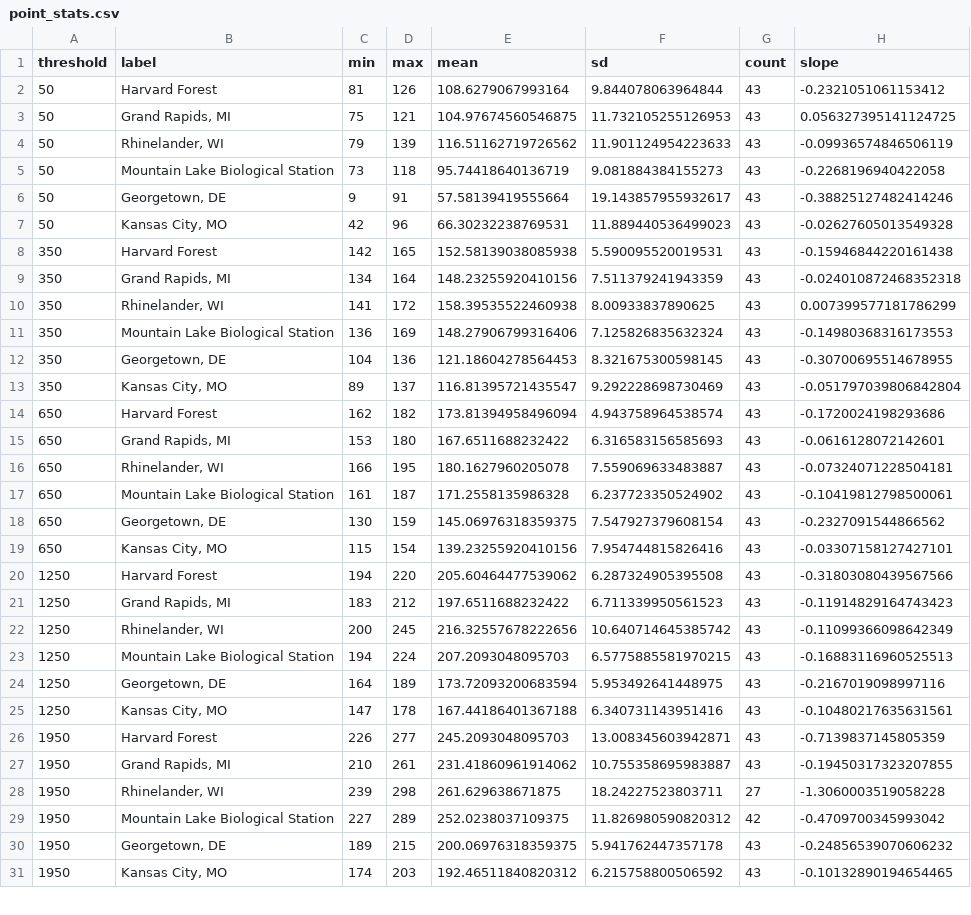
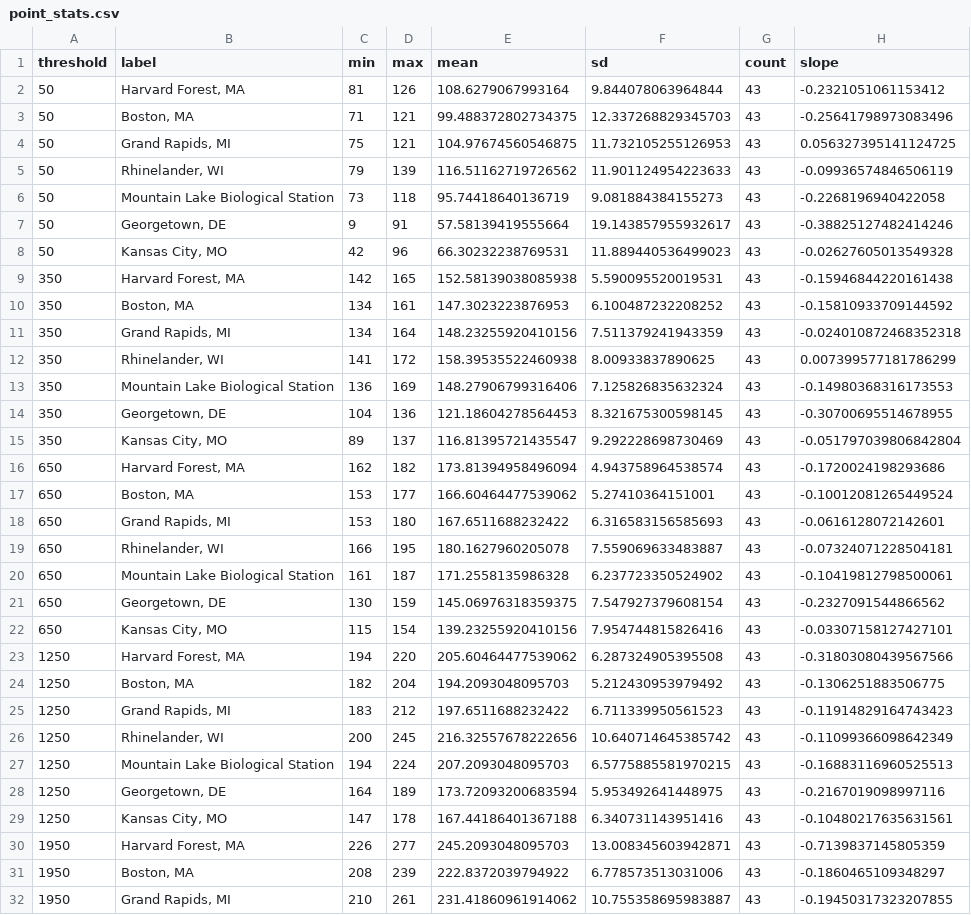
Before and after one commit to usa-npn/thermal-trends, a CSV file: output/summary_stats/point_stats.csv, drawn as a sheet; only a part is shown; the shorter side is filled out with more unchanged rows; the diff covers the shown part only.

Commit message:
use boston instead of harvard forest

```diff
--- a/output/summary_stats/point_stats.csv
+++ b/output/summary_stats/point_stats.csv
@@ -1,3 +1,4 @@
 threshold,label,min,max,mean,sd,count,slope
-50,Harvard Forest,81,126,108.6279067993164,9.844078063964844,43,-0.2321051061153412
+50,"Harvard Forest, MA",81,126,108.6279067993164,9.844078063964844,43,-0.2321051061153412
+50,"Boston, MA",71,121,99.488372802734375,12.337268829345703,43,-0.25641798973083496
 50,"Grand Rapids, MI",75,121,104.97674560546875,11.732105255126953,43,0.056327395141124725
@@ -7,3 +8,4 @@ threshold,label,min,max,mean,sd,count,slope
 50,"Kansas City, MO",42,96,66.30232238769531,11.889440536499023,43,-0.02627605013549328
-350,Harvard Forest,142,165,152.58139038085938,5.590095520019531,43,-0.15946844220161438
+350,"Harvard Forest, MA",142,165,152.58139038085938,5.590095520019531,43,-0.15946844220161438
+350,"Boston, MA",134,161,147.3023223876953,6.100487232208252,43,-0.15810933709144592
 350,"Grand Rapids, MI",134,164,148.23255920410156,7.511379241943359,43,-0.024010872468352318
@@ -13,3 +15,4 @@ threshold,label,min,max,mean,sd,count,slope
 350,"Kansas City, MO",89,137,116.81395721435547,9.292228698730469,43,-0.051797039806842804
-650,Harvard Forest,162,182,173.81394958496094,4.943758964538574,43,-0.1720024198293686
+650,"Harvard Forest, MA",162,182,173.81394958496094,4.943758964538574,43,-0.1720024198293686
+650,"Boston, MA",153,177,166.60464477539062,5.27410364151001,43,-0.10012081265449524
 650,"Grand Rapids, MI",153,180,167.6511688232422,6.316583156585693,43,-0.0616128072142601
@@ -19,3 +22,4 @@ threshold,label,min,max,mean,sd,count,slope
 650,"Kansas City, MO",115,154,139.23255920410156,7.954744815826416,43,-0.03307158127427101
-1250,Harvard Forest,194,220,205.60464477539062,6.287324905395508,43,-0.31803080439567566
+1250,"Harvard Forest, MA",194,220,205.60464477539062,6.287324905395508,43,-0.31803080439567566
+1250,"Boston, MA",182,204,194.2093048095703,5.212430953979492,43,-0.1306251883506775
 1250,"Grand Rapids, MI",183,212,197.6511688232422,6.711339950561523,43,-0.11914829164743423
@@ -25,3 +29,4 @@ threshold,label,min,max,mean,sd,count,slope
 1250,"Kansas City, MO",147,178,167.44186401367188,6.340731143951416,43,-0.10480217635631561
-1950,Harvard Forest,226,277,245.2093048095703,13.008345603942871,43,-0.7139837145805359
+1950,"Harvard Forest, MA",226,277,245.2093048095703,13.008345603942871,43,-0.7139837145805359
+1950,"Boston, MA",208,239,222.8372039794922,6.778573513031006,43,-0.1860465109348297
 1950,"Grand Rapids, MI",210,261,231.41860961914062,10.755358695983887,43,-0.19450317323207855
```
Also changed, not shown: 1 added row and 1 edited cell elsewhere in this file, 4 other files.
